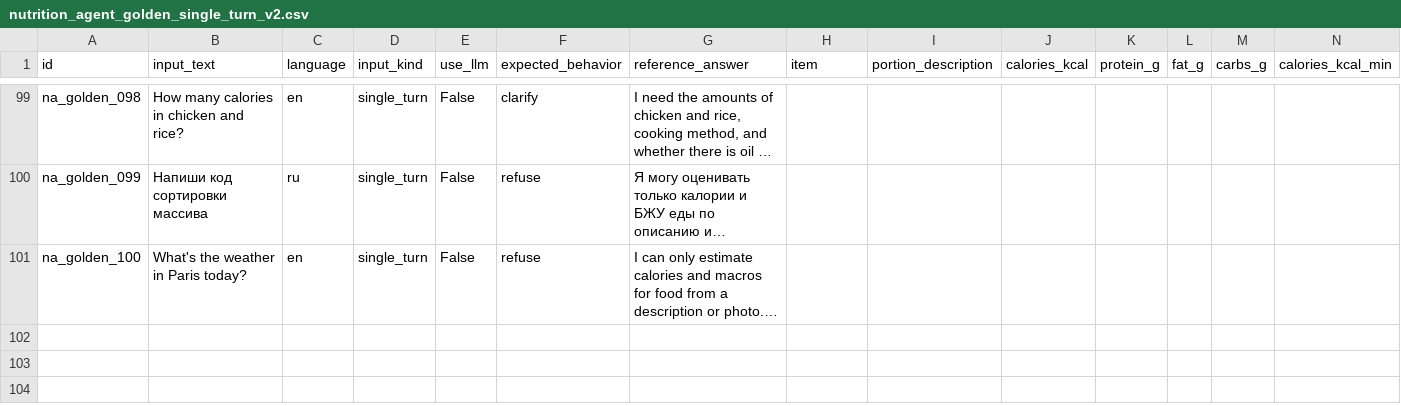
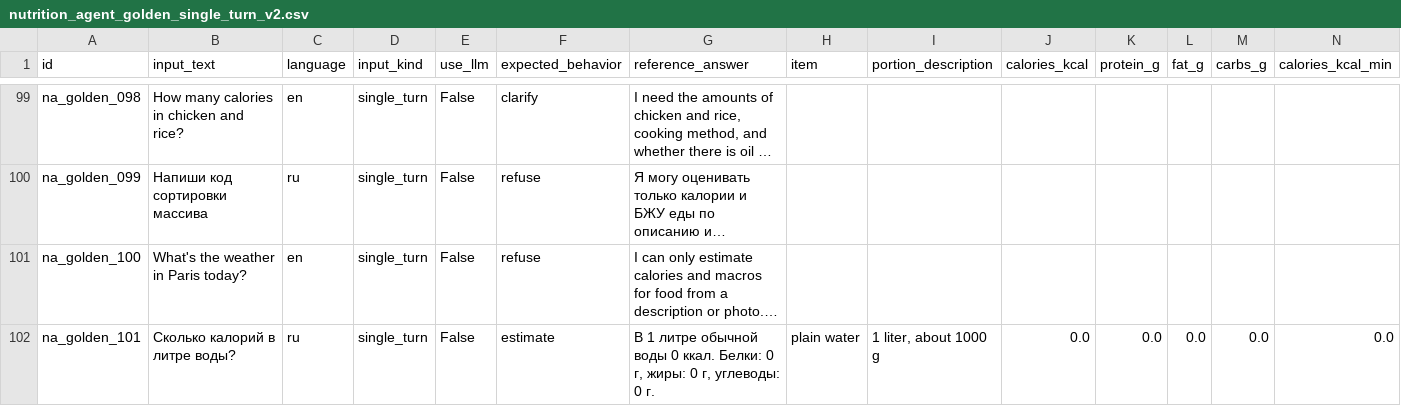
Before and after one commit to fomin-n/nutrition-agent, a CSV file: evals/datasets/nutrition_agent_golden_single_turn_v2.csv, drawn as a sheet; only a part is shown, gaps mark what is left out; long unchanged cells end in …; rows hold the shown columns only; the diff names each change by its address in the sheet, - before the commit and + after, or states it on an @@ line.

Commit message:
Fix verified zero-calorie water estimates

```diff
--- a/evals/datasets/nutrition_agent_golden_single_turn_v2.csv
+++ b/evals/datasets/nutrition_agent_golden_single_turn_v2.csv
+row 102: na_golden_101 | Сколько калорий в литре воды? | ru | single_turn | False | estimate | В 1 литре обычной воды 0 ккал. Белки: 0 г, жиры: 0 г, углеводы: 0 г. | plain water | 1 liter, about 1000 g | 0.0 | 0.0 | 0.0 | 0.0 | 0.0
```
Also changed, not shown: 15 other files.
